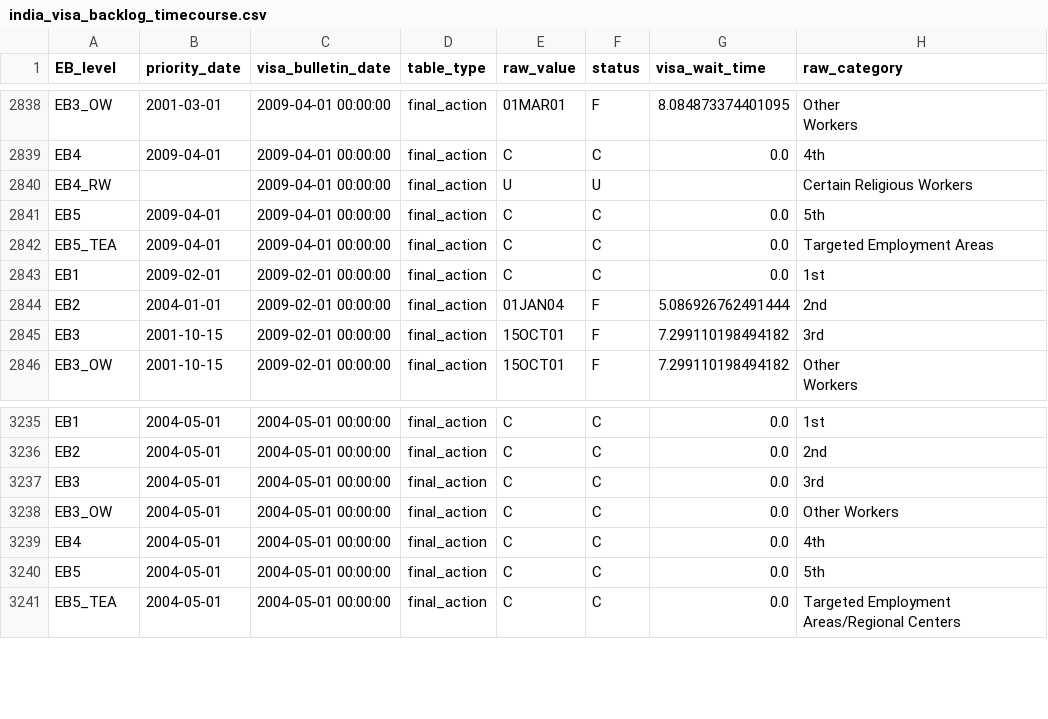
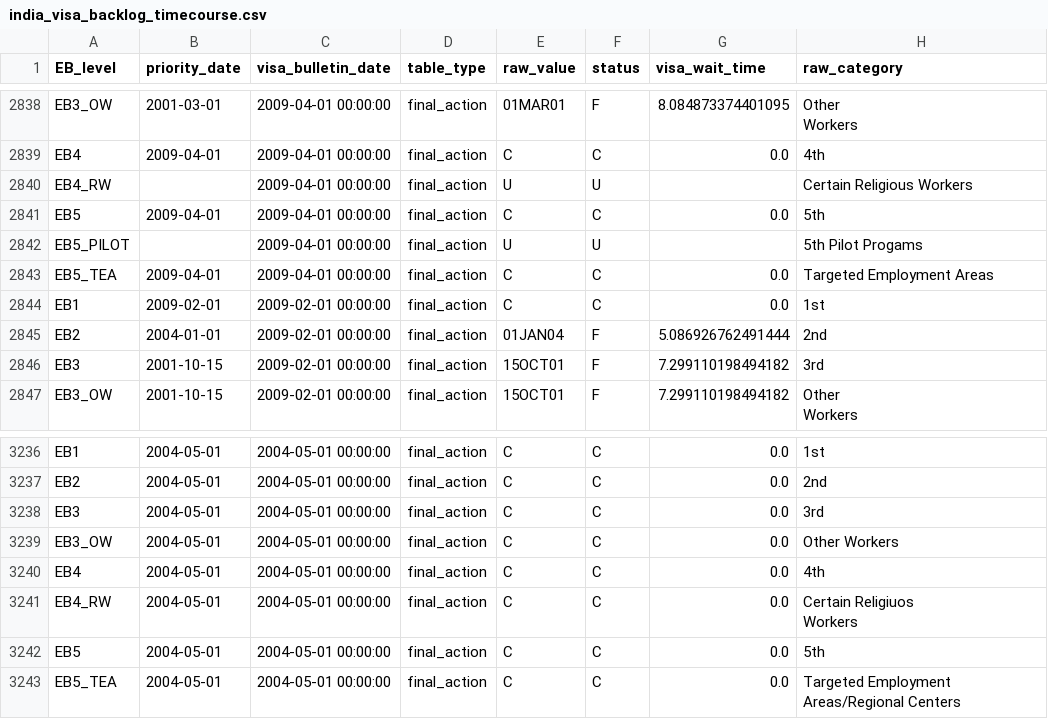
Before and after one commit to UACJ-MIAAD/VisaPredictAI, a CSV file: data/raw/india_visa_backlog_timecourse.csv, drawn as a sheet; only a part is shown, gaps mark what is left out; ↵ is a line break in a cell; the diff names each change by its address in the sheet, - before the commit and + after, or states it on an @@ line.

```diff
--- a/data/raw/india_visa_backlog_timecourse.csv
+++ b/data/raw/india_visa_backlog_timecourse.csv
+row 2842: EB5_PILOT |  | 2009-04-01 00:00:00 | final_action | U | U |  | 5th Pilot Progams
+row 3241: EB4_RW | 2004-05-01 | 2004-05-01 00:00:00 | final_action | C | C | 0.0 | Certain Religiuos ↵ Workers
```
Also changed, not shown: data/raw/mexico_family_visa_backlog_timecourse.csv, data/raw/mexico_visa_backlog_timecourse.csv, 31 other files.
